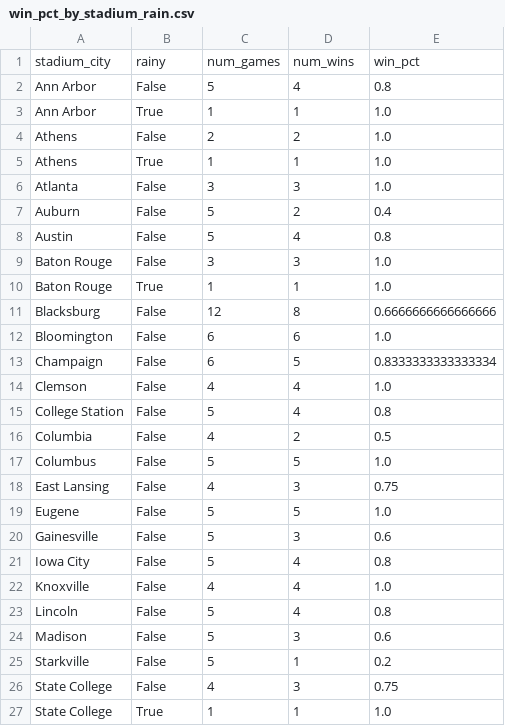
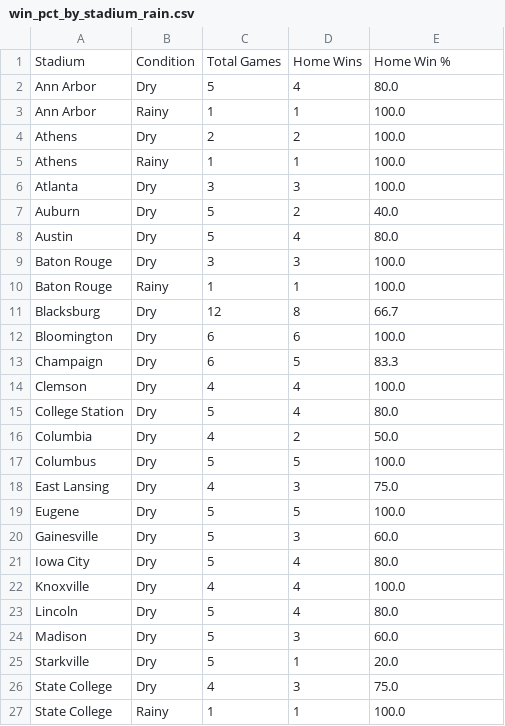
Before and after one commit to whuddd/Final-Project-201-Matt-Sean-and-William-, a CSV file: outputs/win_pct_by_stadium_rain.csv, drawn as a sheet; only a part is shown; the diff covers the shown part only.

```diff
--- a/outputs/win_pct_by_stadium_rain.csv
+++ b/outputs/win_pct_by_stadium_rain.csv
@@ -1,27 +1,27 @@
-stadium_city,rainy,num_games,num_wins,win_pct
-Ann Arbor,False,5,4,0.8
-Ann Arbor,True,1,1,1.0
-Athens,False,2,2,1.0
-Athens,True,1,1,1.0
-Atlanta,False,3,3,1.0
-Auburn,False,5,2,0.4
-Austin,False,5,4,0.8
-Baton Rouge,False,3,3,1.0
-Baton Rouge,True,1,1,1.0
-Blacksburg,False,12,8,0.6666666666666666
-Bloomington,False,6,6,1.0
-Champaign,False,6,5,0.8333333333333334
-Clemson,False,4,4,1.0
-College Station,False,5,4,0.8
-Columbia,False,4,2,0.5
-Columbus,False,5,5,1.0
-East Lansing,False,4,3,0.75
-Eugene,False,5,5,1.0
-Gainesville,False,5,3,0.6
-Iowa City,False,5,4,0.8
-Knoxville,False,4,4,1.0
-Lincoln,False,5,4,0.8
-Madison,False,5,3,0.6
-Starkville,False,5,1,0.2
-State College,False,4,3,0.75
-State College,True,1,1,1.0
+Stadium,Condition,Total Games,Home Wins,Home Win %
+Ann Arbor,Dry,5,4,80.0
+Ann Arbor,Rainy,1,1,100.0
+Athens,Dry,2,2,100.0
+Athens,Rainy,1,1,100.0
+Atlanta,Dry,3,3,100.0
+Auburn,Dry,5,2,40.0
+Austin,Dry,5,4,80.0
+Baton Rouge,Dry,3,3,100.0
+Baton Rouge,Rainy,1,1,100.0
+Blacksburg,Dry,12,8,66.7
+Bloomington,Dry,6,6,100.0
+Champaign,Dry,6,5,83.3
+Clemson,Dry,4,4,100.0
+College Station,Dry,5,4,80.0
+Columbia,Dry,4,2,50.0
+Columbus,Dry,5,5,100.0
+East Lansing,Dry,4,3,75.0
+Eugene,Dry,5,5,100.0
+Gainesville,Dry,5,3,60.0
+Iowa City,Dry,5,4,80.0
+Knoxville,Dry,4,4,100.0
+Lincoln,Dry,5,4,80.0
+Madison,Dry,5,3,60.0
+Starkville,Dry,5,1,20.0
+State College,Dry,4,3,75.0
+State College,Rainy,1,1,100.0
```
Also changed, not shown: 8 edited cells elsewhere in this file, outputs/correlation_matrix.csv, outputs/joined_dataset.csv, 13 other files.
